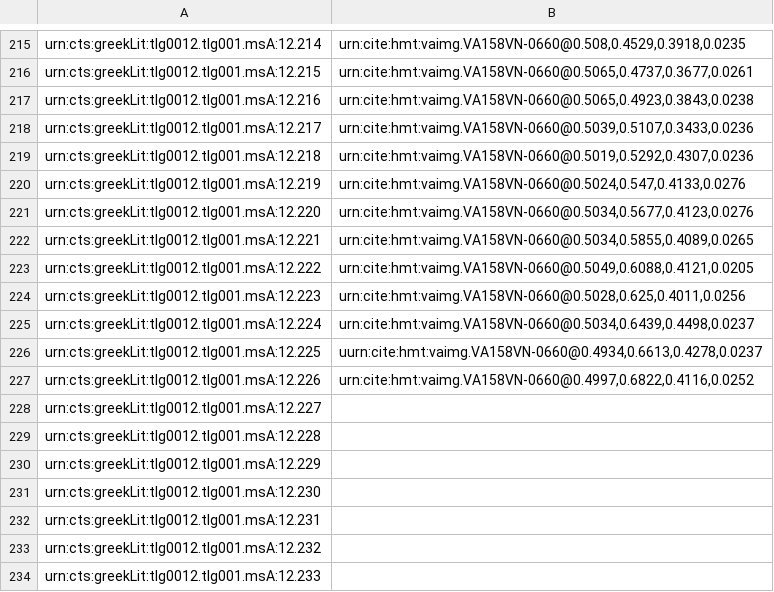
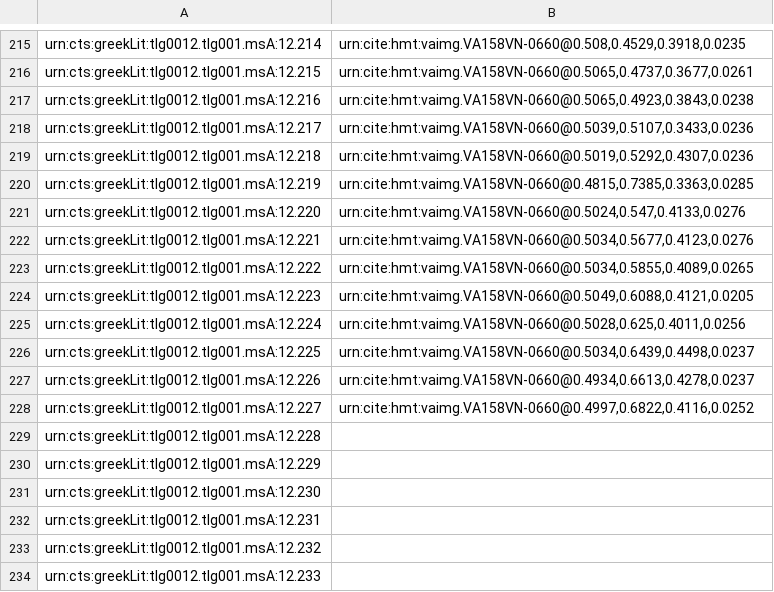
Before and after one commit to hmteditors/alums1, a CSV file: hmt-12/indices/venA-textToImage-Iliad.csv, drawn as a sheet; only a part is shown, gaps mark what is left out.

Commit message:
Update venA-textToImage-Iliad.csv

```diff
--- a/hmt-12/indices/venA-textToImage-Iliad.csv
+++ b/hmt-12/indices/venA-textToImage-Iliad.csv
@@ -219,11 +219,11 @@ urn:cts:greekLit:tlg0012.tlg001.msA:12.217,"urn:cite:hmt:vaimg.VA158VN-0660@0.50
 urn:cts:greekLit:tlg0012.tlg001.msA:12.218,"urn:cite:hmt:vaimg.VA158VN-0660@0.5019,0.5292,0.4307,0.0236"
-urn:cts:greekLit:tlg0012.tlg001.msA:12.219,"urn:cite:hmt:vaimg.VA158VN-0660@0.5024,0.547,0.4133,0.0276"
-urn:cts:greekLit:tlg0012.tlg001.msA:12.220,"urn:cite:hmt:vaimg.VA158VN-0660@0.5034,0.5677,0.4123,0.0276"
-urn:cts:greekLit:tlg0012.tlg001.msA:12.221,"urn:cite:hmt:vaimg.VA158VN-0660@0.5034,0.5855,0.4089,0.0265"
-urn:cts:greekLit:tlg0012.tlg001.msA:12.222,"urn:cite:hmt:vaimg.VA158VN-0660@0.5049,0.6088,0.4121,0.0205"
-urn:cts:greekLit:tlg0012.tlg001.msA:12.223,"urn:cite:hmt:vaimg.VA158VN-0660@0.5028,0.625,0.4011,0.0256"
-urn:cts:greekLit:tlg0012.tlg001.msA:12.224,"urn:cite:hmt:vaimg.VA158VN-0660@0.5034,0.6439,0.4498,0.0237"
-urn:cts:greekLit:tlg0012.tlg001.msA:12.225,"uurn:cite:hmt:vaimg.VA158VN-0660@0.4934,0.6613,0.4278,0.0237"
-urn:cts:greekLit:tlg0012.tlg001.msA:12.226,"urn:cite:hmt:vaimg.VA158VN-0660@0.4997,0.6822,0.4116,0.0252"
-urn:cts:greekLit:tlg0012.tlg001.msA:12.227,
+urn:cts:greekLit:tlg0012.tlg001.msA:12.219,"urn:cite:hmt:vaimg.VA158VN-0660@0.4815,0.7385,0.3363,0.0285"
+urn:cts:greekLit:tlg0012.tlg001.msA:12.220,"urn:cite:hmt:vaimg.VA158VN-0660@0.5024,0.547,0.4133,0.0276"
+urn:cts:greekLit:tlg0012.tlg001.msA:12.221,"urn:cite:hmt:vaimg.VA158VN-0660@0.5034,0.5677,0.4123,0.0276"
+urn:cts:greekLit:tlg0012.tlg001.msA:12.222,"urn:cite:hmt:vaimg.VA158VN-0660@0.5034,0.5855,0.4089,0.0265"
+urn:cts:greekLit:tlg0012.tlg001.msA:12.223,"urn:cite:hmt:vaimg.VA158VN-0660@0.5049,0.6088,0.4121,0.0205"
+urn:cts:greekLit:tlg0012.tlg001.msA:12.224,"urn:cite:hmt:vaimg.VA158VN-0660@0.5028,0.625,0.4011,0.0256"
+urn:cts:greekLit:tlg0012.tlg001.msA:12.225,"urn:cite:hmt:vaimg.VA158VN-0660@0.5034,0.6439,0.4498,0.0237"
+urn:cts:greekLit:tlg0012.tlg001.msA:12.226,"urn:cite:hmt:vaimg.VA158VN-0660@0.4934,0.6613,0.4278,0.0237"
+urn:cts:greekLit:tlg0012.tlg001.msA:12.227,"urn:cite:hmt:vaimg.VA158VN-0660@0.4997,0.6822,0.4116,0.0252"
 urn:cts:greekLit:tlg0012.tlg001.msA:12.228,
```
